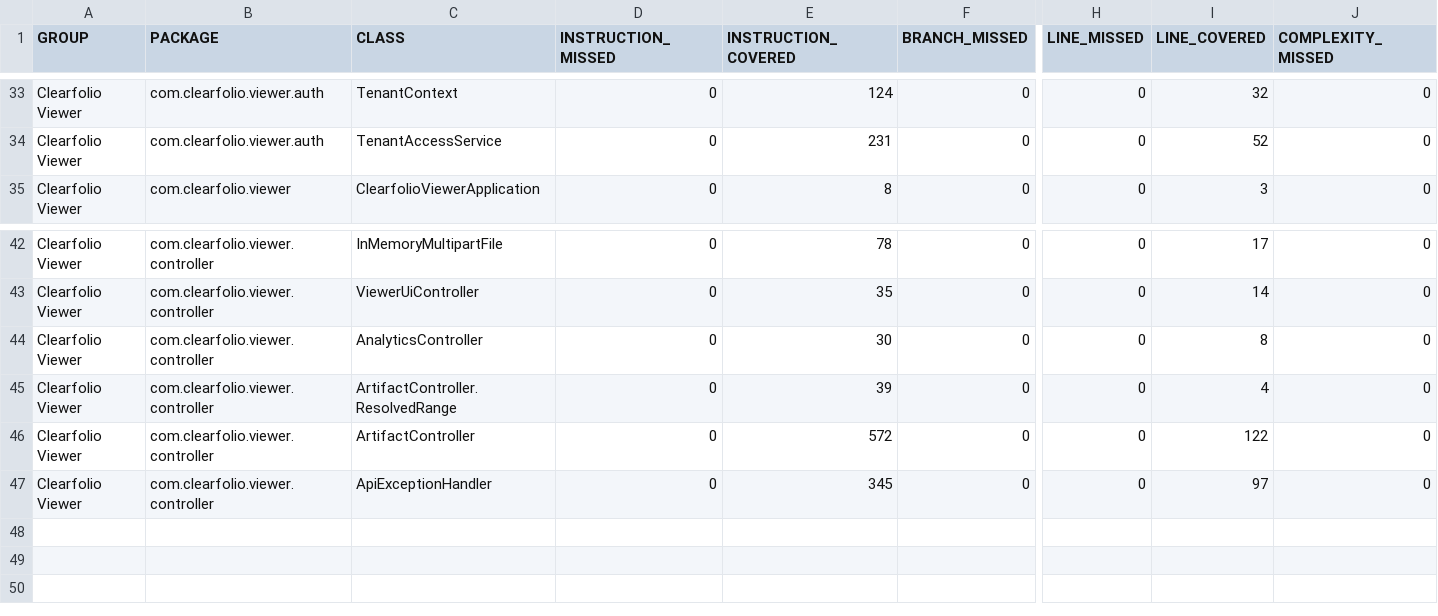
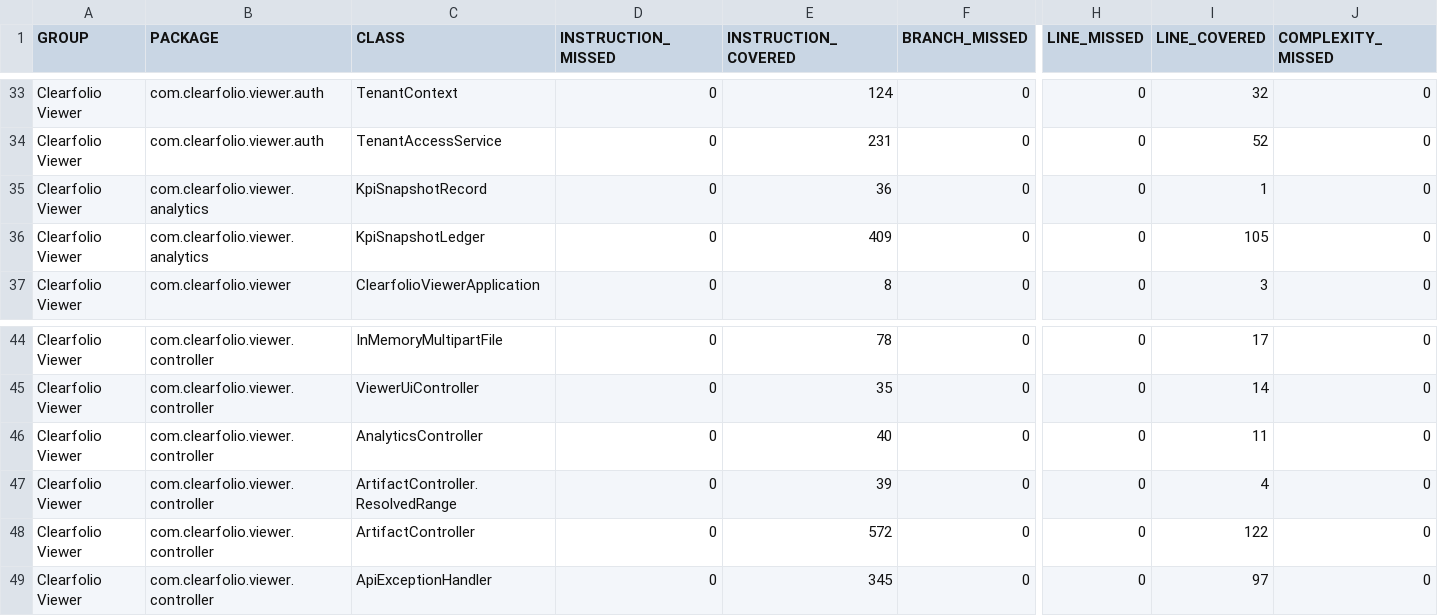
Before and after one commit to ContextualWisdomLab/clearfolio, a CSV file: docs/qa/evidence/2026-07-02-krw2b-sale-readiness/jacoco.csv, drawn as a sheet; only a part is shown, gaps mark what is left out; addresses are those after the commit; rows hold the shown columns only; the diff names each change by its address in the sheet, - before the commit and + after, or states it on an @@ line.

Commit message:
feat: persist KPI snapshot evidence

```diff
--- a/docs/qa/evidence/2026-07-02-krw2b-sale-readiness/jacoco.csv
+++ b/docs/qa/evidence/2026-07-02-krw2b-sale-readiness/jacoco.csv
+row 35: Clearfolio Viewer | com.clearfolio.viewer.analytics | KpiSnapshotRecord | 0 | 36 | 0 | 0 | 1 | 0
+row 36: Clearfolio Viewer | com.clearfolio.viewer.analytics | KpiSnapshotLedger | 0 | 409 | 0 | 0 | 105 | 0
-E46 (INSTRUCTION_COVERED): 30
+E46 (INSTRUCTION_COVERED): 40
-I46 (LINE_COVERED): 8
+I46 (LINE_COVERED): 11
```
Also changed, not shown: 24 other files.
